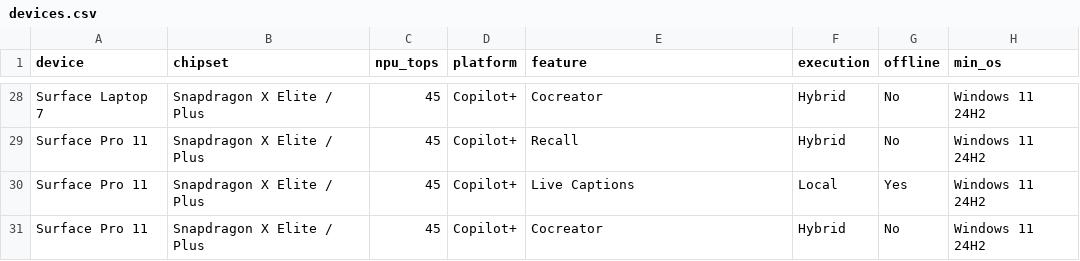
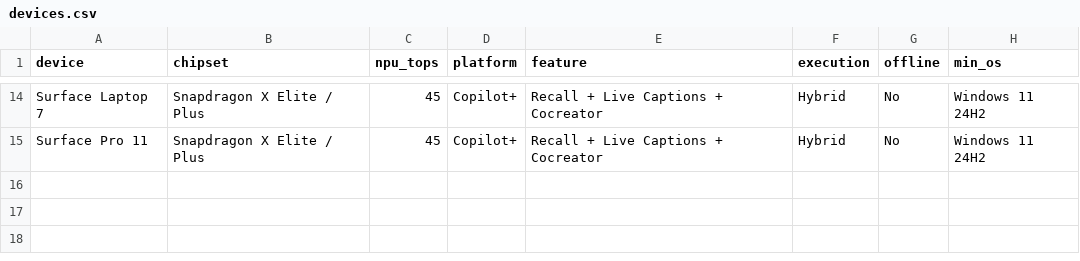
Before and after one commit to raman8989/giznova-ai-explorer, a CSV file: devices.csv, drawn as a sheet; only a part is shown, gaps mark what is left out; removed rows and columns are numbered as before the commit, all else as after; the diff covers the shown part only; the diff names each change by its address in the sheet, - before the commit and + after, or states it on an @@ line.

```diff
--- a/devices.csv
+++ b/devices.csv
-E14 (feature): Cocreator
+E14 (feature): Recall + Live Captions + Cocreator
-row 29: Surface Pro 11 | Snapdragon X Elite / Plus | 45 | Copilot+ | Recall | Hybrid | No | Windows 11 24H2
-row 30: Surface Pro 11 | Snapdragon X Elite / Plus | 45 | Copilot+ | Live Captions | Local | Yes | Windows 11 24H2
-E15 (feature): Cocreator
+E15 (feature): Recall + Live Captions + Cocreator
```
Also changed, not shown: 14 removed rows and 18 edited cells elsewhere in this file, devices_master.csv.
